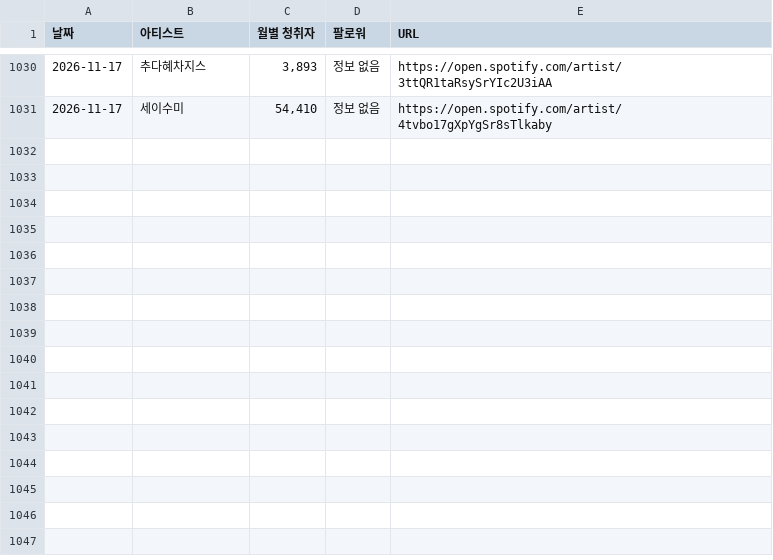
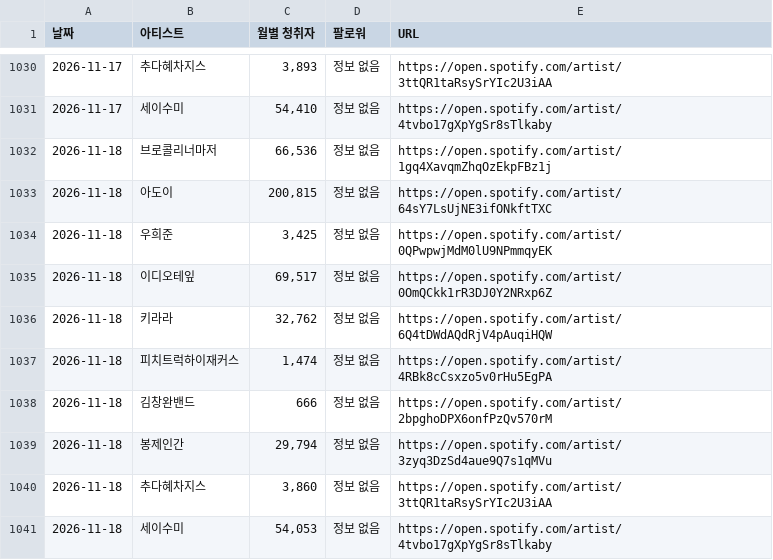
Before and after one commit to padoring/spotify-tracker, a CSV file: spotify_history.csv, drawn as a sheet; only a part is shown, gaps mark what is left out.

```diff
--- a/spotify_history.csv
+++ b/spotify_history.csv
@@ -1031 +1031,11 @@
 2026-11-17,세이수미,"54,410",정보 없음,https://open.spotify.com/artist/4tvbo17gXpYgSr8sTlkaby
+2026-11-18,브로콜리너마저,"66,536",정보 없음,https://open.spotify.com/artist/1gq4XavqmZhqOzEkpFBz1j
+2026-11-18,아도이,"200,815",정보 없음,https://open.spotify.com/artist/64sY7LsUjNE3ifONkftTXC
+2026-11-18,우희준,"3,425",정보 없음,https://open.spotify.com/artist/0QPwpwjMdM0lU9NPmmqyEK
+2026-11-18,이디오테잎,"69,517",정보 없음,https://open.spotify.com/artist/0OmQCkk1rR3DJ0Y2NRxp6Z
+2026-11-18,키라라,"32,762",정보 없음,https://open.spotify.com/artist/6Q4tDWdAQdRjV4pAuqiHQW
+2026-11-18,피치트럭하이재커스,"1,474",정보 없음,https://open.spotify.com/artist/4RBk8cCsxzo5v0rHu5EgPA
+2026-11-18,김창완밴드,666,정보 없음,https://open.spotify.com/artist/2bpghoDPX6onfPzQv570rM
+2026-11-18,봉제인간,"29,794",정보 없음,https://open.spotify.com/artist/3zyq3DzSd4aue9Q7s1qMVu
+2026-11-18,추다혜차지스,"3,860",정보 없음,https://open.spotify.com/artist/3ttQR1taRsySrYIc2U3iAA
+2026-11-18,세이수미,"54,053",정보 없음,https://open.spotify.com/artist/4tvbo17gXpYgSr8sTlkaby
```
